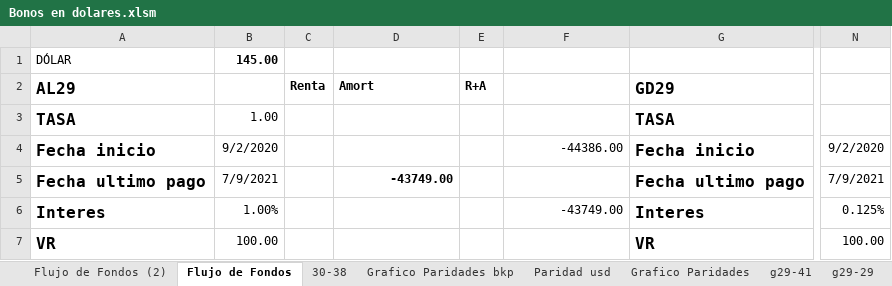
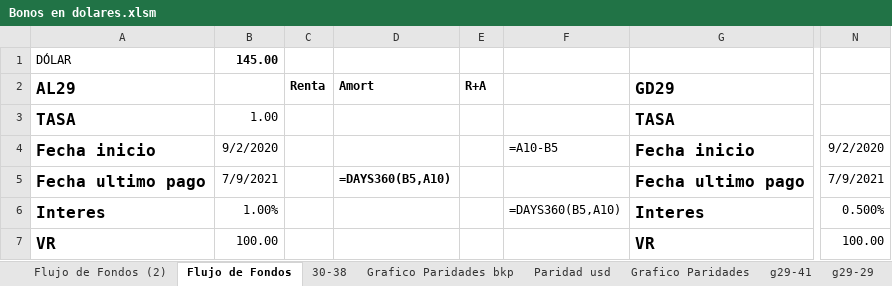
Before and after one commit to alferrelli/Excel-Bonos, an Excel workbook: Bonos en dolares.xlsm, sheet Flujo de Fondos, drawn as a sheet; only a part is shown, gaps mark what is left out; values as stored, in another font and other column widths than the file's, no borders; formulas without a stored value are shown as written; the diff covers the shown part only; the diff names each change by its address in the sheet, - before the commit and + after, or states it on an @@ line.

```diff
--- a/Bonos en dolares.xlsm (sheet Flujo de Fondos)
+++ b/Bonos en dolares.xlsm (sheet Flujo de Fondos)
-F4: -44386.00
+F4: =A10-B5
-D5: -43749.00
+D5: =DAYS360(B5,A10)
-F6: -43749.00
+F6: =DAYS360(B5,A10)
-N6: 0.125%
+N6: 0.500%
```
Also changed, not shown: 2 added rows, 2 removed rows and 33 edited cells elsewhere in this sheet, sheet Paridad usd, sheet Flujo de Fondos (2), sheet Aribtrar, charts or pictures.
